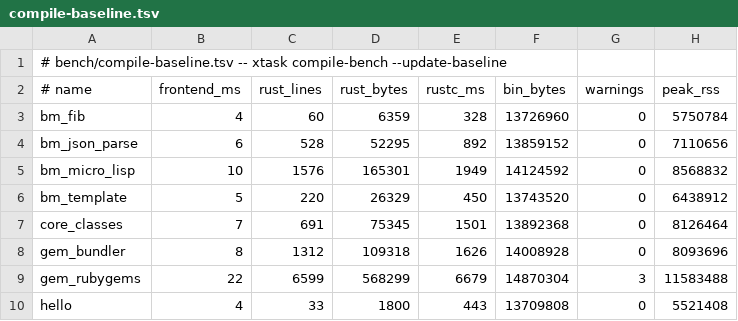
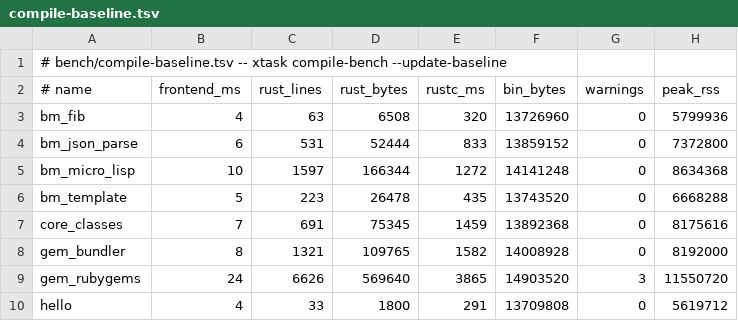
Before and after one commit to ryanseys/zeo, a TSV file: bench/compile-baseline.tsv, drawn as a sheet; only a part is shown; the diff covers the shown part only.

Commit message:
Give rustc a partition it can actually parallelize
A sample of a 45-second rustc on a generated crate is 100% LLVM's
machine-level backend -- SelectionDAG instruction selection, then register
allocation. rustc's own front end had finished and was parked in
`join_codegen`; six of its seven threads were idle for the whole window, and
the one doing work was named `opt cgu.0`.

rustc assigns codegen units per MODULE and never splits one. Better than half
of a generated program sat at the crate root, so it compiled as a single unit
however many `-C codegen-units` it was given: on uri, `cgu.00` was 3.6 MB of
7.5 MB of object code, and the machine ran at 1.79x on twelve cores. Passing
16 or 256 changed nothing, because there was nothing to divide.

Each emitted class now gets its own module, glob-re-exported so every path the
rest of the program emits still resolves. One module per class rather than
fixed buckets, so each push stays self-contained and the streaming emission
from the previous commit survives. rustc merges the hundreds of candidates
down to sixteen and balances them.

  largest codegen unit   3624K -> 757K
  rustc -O2 (uri)        20.5s -> 10.5s, parallelism 1.85x -> 3.98x
  rustc -O0 (goldens)     4.3s ->  3.5s

  compile-bench rustc_ms:  uri -48.8%   rubygems -42.3%   micro_lisp -33.5%

The cost is small and was measured rather than assumed: binaries grow 0.0-0.3%,
emitted lines 0.4-5%, front-end time 8-14% of a sixty-millisecond figure.

Fewer, smaller units mean less cross-unit inlining, so `xtask bench` was the
gate that mattered. It reported +24.6% -- and a control run with
ZEO_CGU_MODULES=0 reported +24.0%, so the partitioning costs 0.6%, inside this
machine's noise. The +24% is drift against a baseline banked on 2026-07-31 and
belongs to neither this commit nor this pass.

ZEO_CGU_MODULES=0 restores the flat crate root.

```diff
--- a/bench/compile-baseline.tsv
+++ b/bench/compile-baseline.tsv
@@ -2,9 +2,9 @@
 # name	frontend_ms	rust_lines	rust_bytes	rustc_ms	bin_bytes	warnings	peak_rss
-bm_fib	4	60	6359	328	13726960	0	5750784
-bm_json_parse	6	528	52295	892	13859152	0	7110656
-bm_micro_lisp	10	1576	165301	1949	14124592	0	8568832
-bm_template	5	220	26329	450	13743520	0	6438912
-core_classes	7	691	75345	1501	13892368	0	8126464
-gem_bundler	8	1312	109318	1626	14008928	0	8093696
-gem_rubygems	22	6599	568299	6679	14870304	3	11583488
-hello	4	33	1800	443	13709808	0	5521408
+bm_fib	4	63	6508	320	13726960	0	5799936
+bm_json_parse	6	531	52444	833	13859152	0	7372800
+bm_micro_lisp	10	1597	166344	1272	14141248	0	8634368
+bm_template	5	223	26478	435	13743520	0	6668288
+core_classes	7	691	75345	1459	13892368	0	8175616
+gem_bundler	8	1321	109765	1582	14008928	0	8192000
+gem_rubygems	24	6626	569640	3865	14903520	3	11550720
+hello	4	33	1800	291	13709808	0	5619712
```
Also changed, not shown: 12 edited cells elsewhere in this file, bench/history.tsv, 1 other file.
